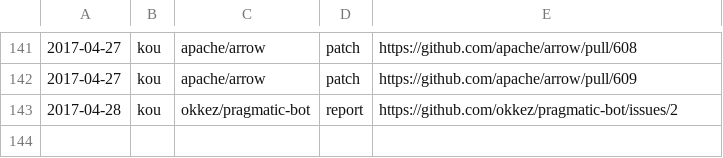
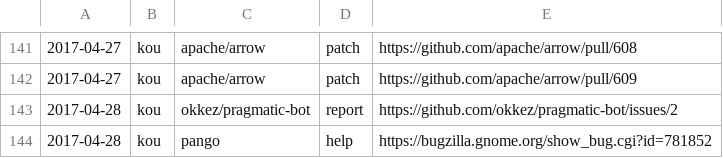
Before and after one commit to clear-code/statistics, a CSV file: upstream-feedback/2017-04.csv, drawn as a sheet; only a part is shown, gaps mark what is left out.

Commit message:
Add feedback!!

```diff
--- a/upstream-feedback/2017-04.csv
+++ b/upstream-feedback/2017-04.csv
@@ -143 +143,2 @@
 2017-04-28,kou,okkez/pragmatic-bot,report,https://github.com/okkez/pragmatic-bot/issues/2
+2017-04-28,kou,pango,help,https://bugzilla.gnome.org/show_bug.cgi?id=781852
```
